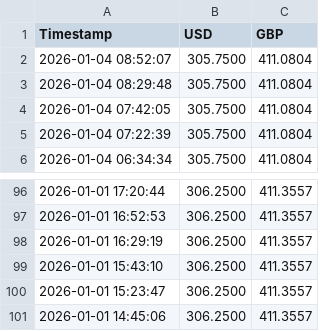
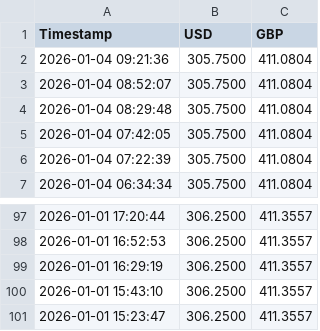
Before and after one commit to Karikaranvetti/sampath-rates-tracker, a CSV file: latest_rates.csv, drawn as a sheet; only a part is shown, gaps mark what is left out; removed rows and columns are numbered as before the commit, all else as after; the diff names each change by its address in the sheet, - before the commit and + after, or states it on an @@ line.

```diff
--- a/latest_rates.csv
+++ b/latest_rates.csv
+row 2: 2026-01-04 09:21:36 | 305.7500 | 411.0804
-row 101: 2026-01-01 14:45:06 | 306.2500 | 411.3557
```
